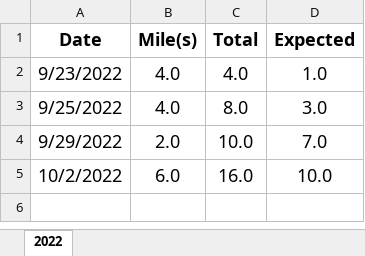
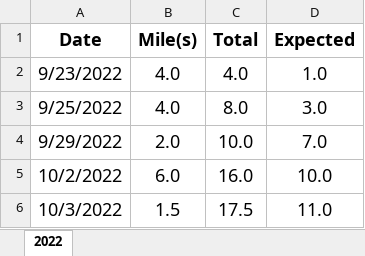
Before and after one commit to jiqiangyao123/health, an Excel workbook: miles.xlsx, sheet 2022, drawn as a sheet; values as stored, in another font and other column widths than the file's, no borders; the diff names each change by its address in the sheet, - before the commit and + after, or states it on an @@ line.

Commit message:
miles.xlsx
miles.xlsx

```diff
--- a/miles.xlsx (sheet 2022)
+++ b/miles.xlsx (sheet 2022)
+row 6: 10/3/2022 | 1.5 | 17.5 | 11.0
```
